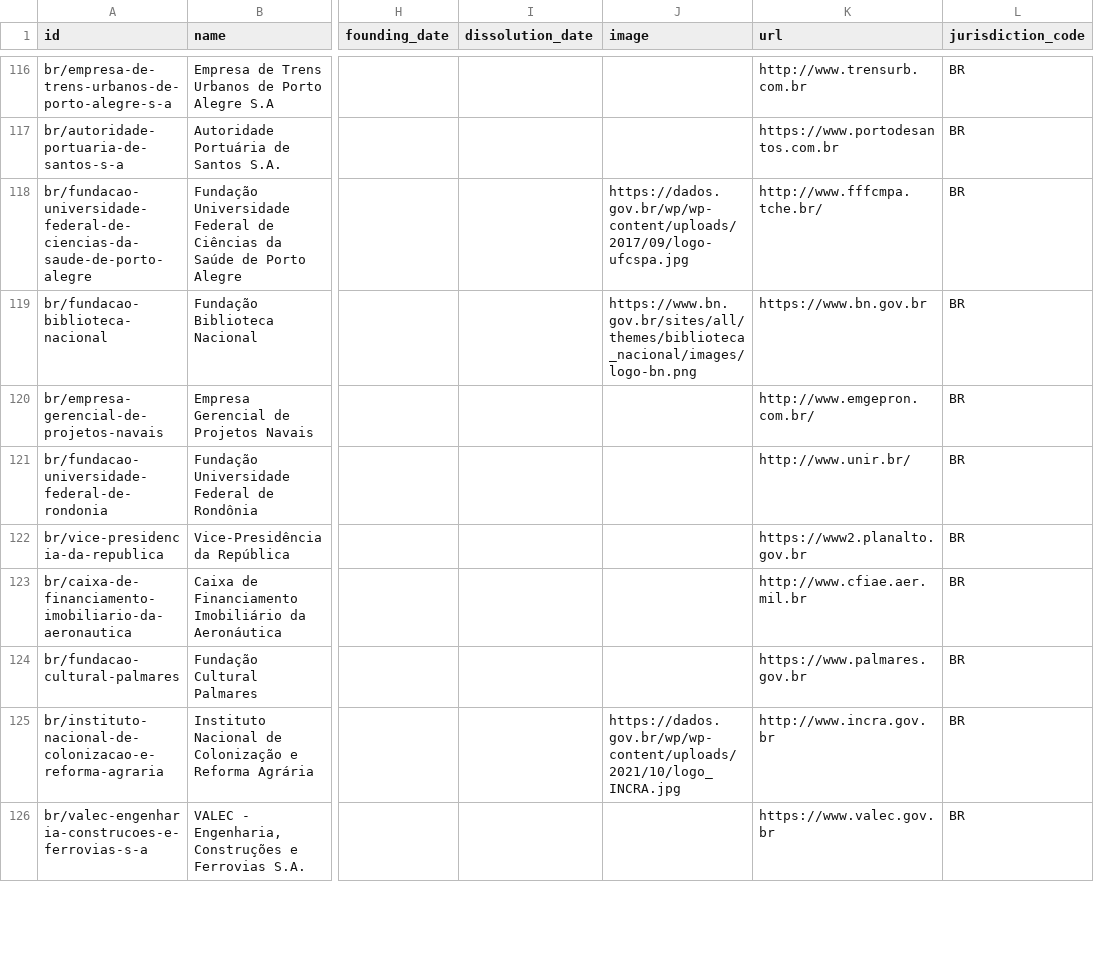
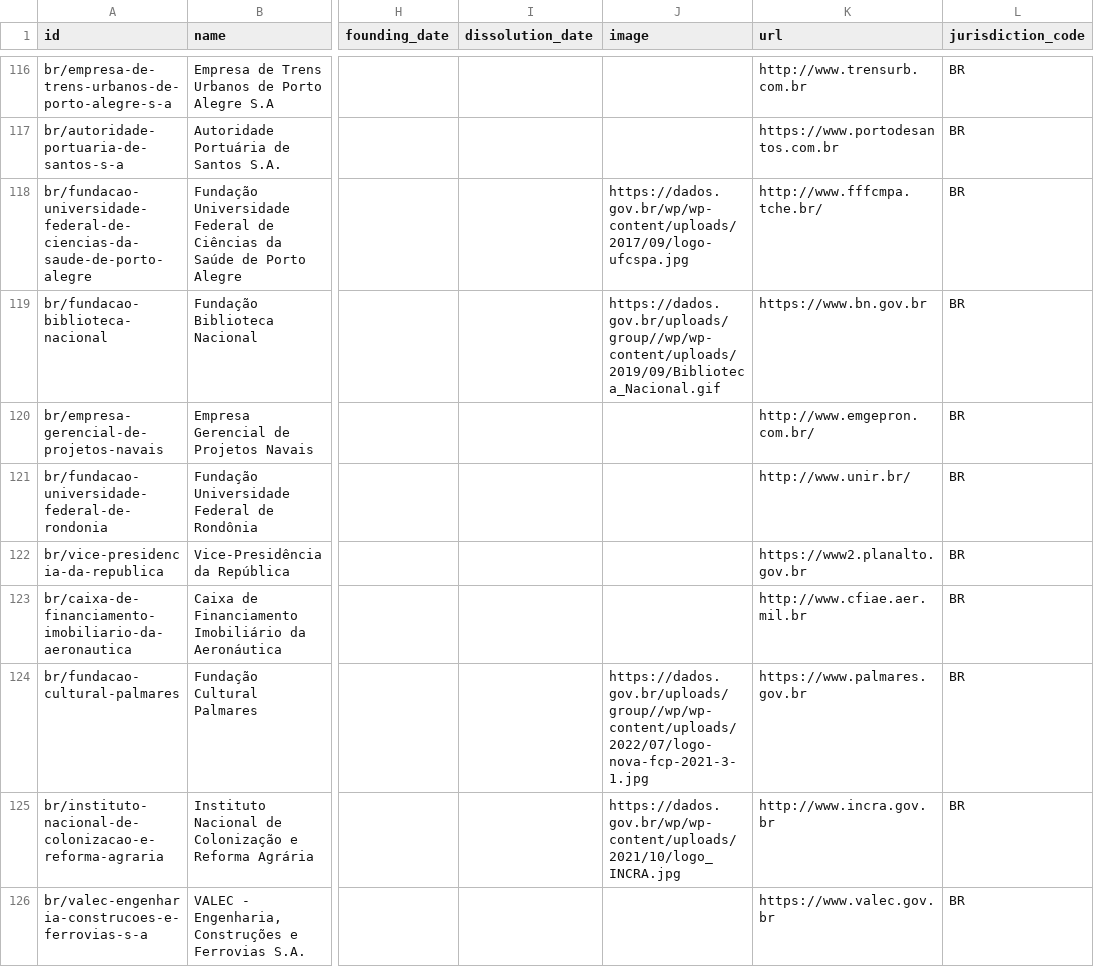
Before and after one commit to datasets/publicbodies, a CSV file: data/br.csv, drawn as a sheet; only a part is shown, gaps mark what is left out; the diff names each change by its address in the sheet, - before the commit and + after, or states it on an @@ line.

```diff
--- a/data/br.csv
+++ b/data/br.csv
-J119 (image): https://www.bn.gov.br/sites/all/themes/biblioteca_nacional/images/logo-bn.png
+J119 (image): https://dados.gov.br/uploads/group//wp/wp-content/uploads/2019/09/Biblioteca_Nacional.gif
-J124 (image): (empty)
+J124 (image): https://dados.gov.br/uploads/group//wp/wp-content/uploads/2022/07/logo-nova-fcp-2021-3-1.jpg
```
